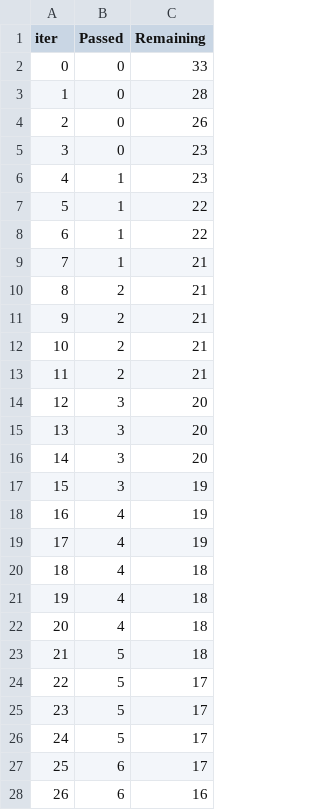
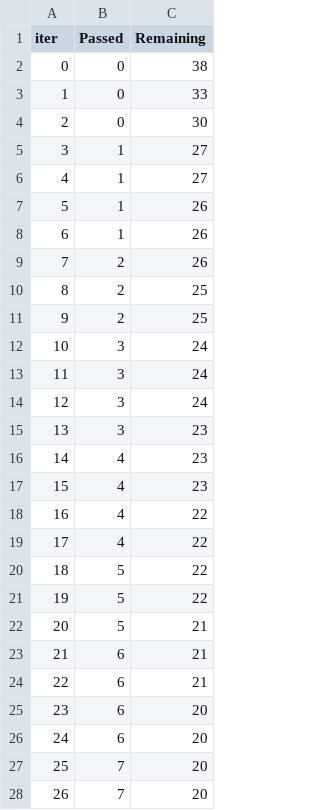
Before and after one commit to vipulwarthe/student-performance-ml-project-2026, a TSV file: catboost_info/time_left.tsv, drawn as a sheet; only a part is shown; the diff covers the shown part only.

```diff
--- a/catboost_info/time_left.tsv
+++ b/catboost_info/time_left.tsv
@@ -1,28 +1,28 @@
 iter	Passed	Remaining
-0	0	33
-1	0	28
-2	0	26
-3	0	23
-4	1	23
-5	1	22
-6	1	22
-7	1	21
-8	2	21
-9	2	21
-10	2	21
-11	2	21
-12	3	20
-13	3	20
-14	3	20
-15	3	19
-16	4	19
-17	4	19
-18	4	18
-19	4	18
-20	4	18
-21	5	18
-22	5	17
-23	5	17
-24	5	17
-25	6	17
-26	6	16
+0	0	38
+1	0	33
+2	0	30
+3	1	27
+4	1	27
+5	1	26
+6	1	26
+7	2	26
+8	2	25
+9	2	25
+10	3	24
+11	3	24
+12	3	24
+13	3	23
+14	4	23
+15	4	23
+16	4	22
+17	4	22
+18	5	22
+19	5	22
+20	5	21
+21	6	21
+22	6	21
+23	6	20
+24	6	20
+25	7	20
+26	7	20
```
Also changed, not shown: 134 edited cells elsewhere in this file, 6 other files.
